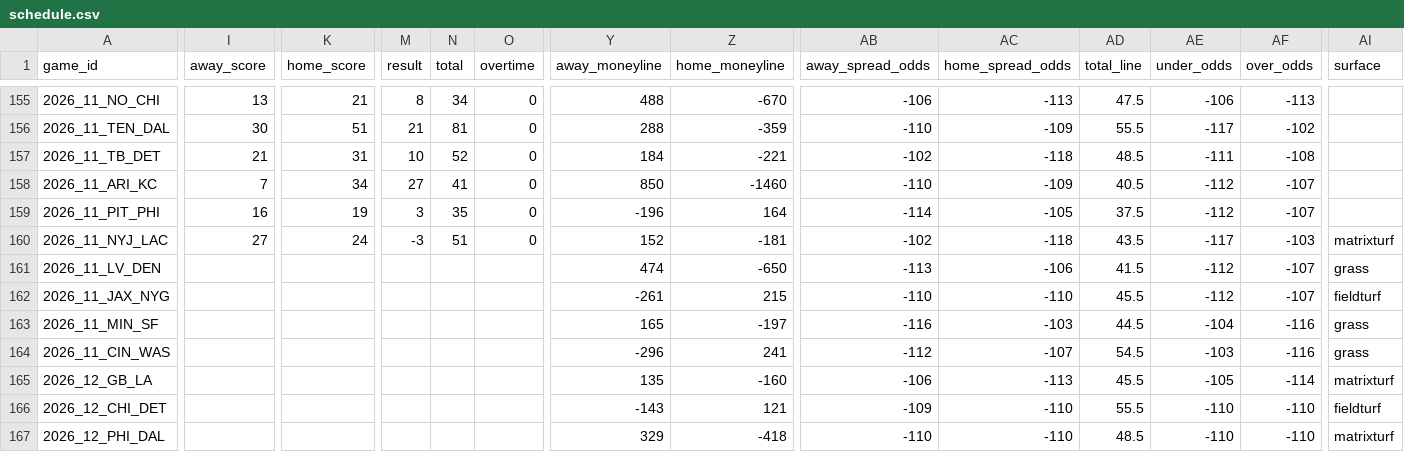
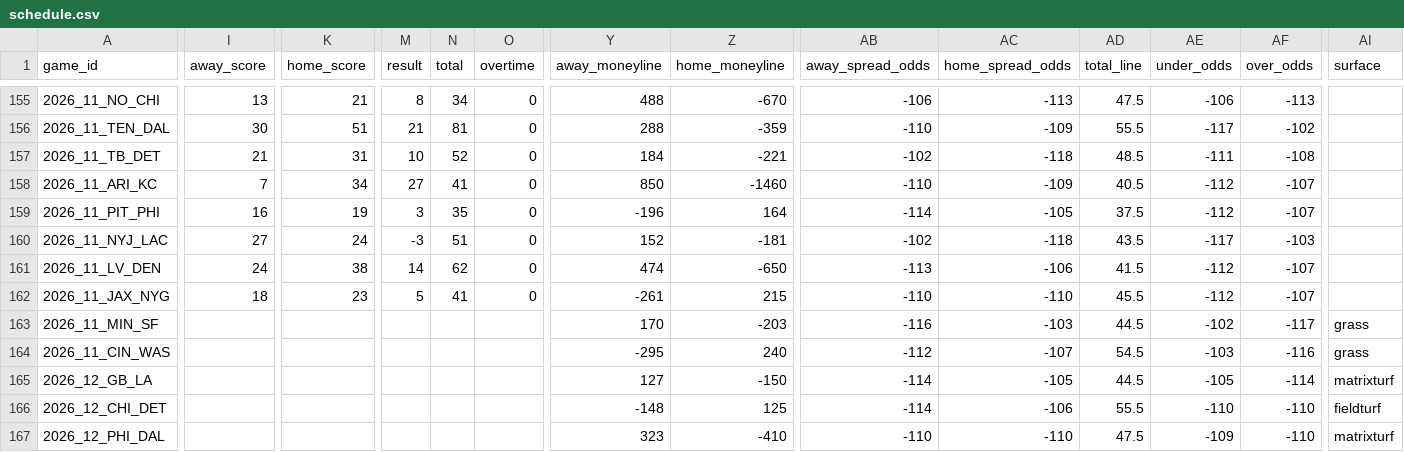
Before and after one commit to zcathey/MLB-totals, a CSV file: nfl/data/schedule.csv, drawn as a sheet; only a part is shown, gaps mark what is left out; the diff covers the shown part only; the diff names each change by its address in the sheet, - before the commit and + after, or states it on an @@ line.

```diff
--- a/nfl/data/schedule.csv
+++ b/nfl/data/schedule.csv
-AI160 (surface): matrixturf
+AI160 (surface): (empty)
-I161 (away_score): (empty)
+I161 (away_score): 24
-K161 (home_score): (empty)
+K161 (home_score): 38
-M161 (result): (empty)
+M161 (result): 14
-N161 (total): (empty)
+N161 (total): 62
-O161:O162 (overtime): (empty)
+O161:O162 (overtime): 0
-AI161 (surface): grass
+AI161 (surface): (empty)
-I162 (away_score): (empty)
+I162 (away_score): 18
-K162 (home_score): (empty)
+K162 (home_score): 23
-M162 (result): (empty)
+M162 (result): 5
-N162 (total): (empty)
+N162 (total): 41
-AI162 (surface): fieldturf
+AI162 (surface): (empty)
-Y163 (away_moneyline): 165
+Y163 (away_moneyline): 170
-Z163 (home_moneyline): -197
+Z163 (home_moneyline): -203
-AE163 (under_odds): -104
+AE163 (under_odds): -102
-AF163 (over_odds): -116
+AF163 (over_odds): -117
-Y164 (away_moneyline): -296
+Y164 (away_moneyline): -295
-Z164 (home_moneyline): 241
+Z164 (home_moneyline): 240
-Y165 (away_moneyline): 135
+Y165 (away_moneyline): 127
-Z165 (home_moneyline): -160
+Z165 (home_moneyline): -150
-AB165 (away_spread_odds): -106
+AB165 (away_spread_odds): -114
-AC165 (home_spread_odds): -113
+AC165 (home_spread_odds): -105
-AD165 (total_line): 45.5
+AD165 (total_line): 44.5
-Y166 (away_moneyline): -143
+Y166 (away_moneyline): -148
-Z166 (home_moneyline): 121
+Z166 (home_moneyline): 125
-AB166 (away_spread_odds): -109
+AB166 (away_spread_odds): -114
-AC166 (home_spread_odds): -110
+AC166 (home_spread_odds): -106
-Y167 (away_moneyline): 329
+Y167 (away_moneyline): 323
-Z167 (home_moneyline): -418
+Z167 (home_moneyline): -410
-AD167 (total_line): 48.5
+AD167 (total_line): 47.5
-AE167 (under_odds): -110
+AE167 (under_odds): -109
```
Also changed, not shown: 81 edited cells elsewhere in this file, nfl/data/team_stats.csv, 2 other files.
